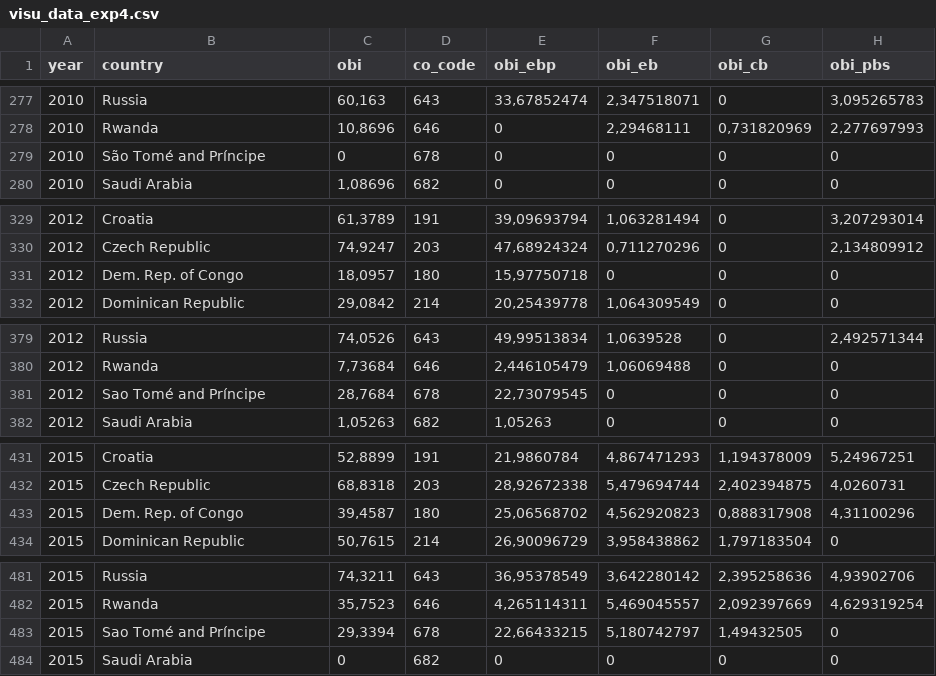
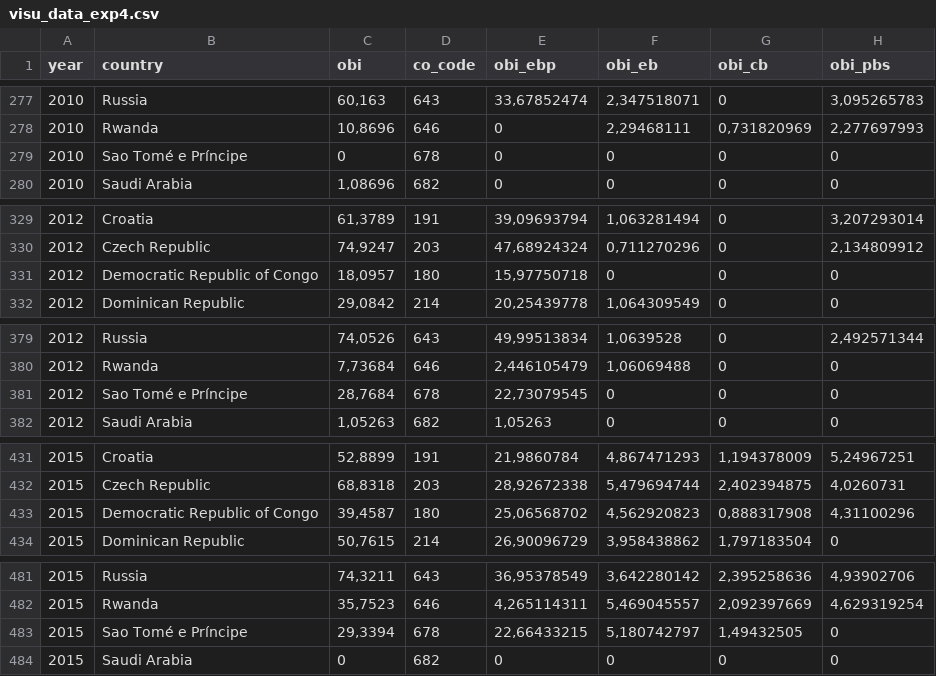
Before and after one commit to Blooregard19/bar-chart-test, a CSV file: visu_data_exp4.csv, drawn as a sheet; only a part is shown, gaps mark what is left out; the diff covers the shown part only; the diff names each change by its address in the sheet, - before the commit and + after, or states it on an @@ line.

```diff
--- a/visu_data_exp4.csv
+++ b/visu_data_exp4.csv
-B279 (country): São Tomé and Príncipe
+B279 (country): Sao Tomé e Príncipe
-B331 (country): Dem. Rep. of Congo
+B331 (country): Democratic Republic of Congo
-B381 (country): Sao Tomé and Príncipe
+B381 (country): Sao Tomé e Príncipe
-B433 (country): Dem. Rep. of Congo
+B433 (country): Democratic Republic of Congo
-B483 (country): Sao Tomé and Príncipe
+B483 (country): Sao Tomé e Príncipe
```
Also changed, not shown: 6 edited cells elsewhere in this file.
